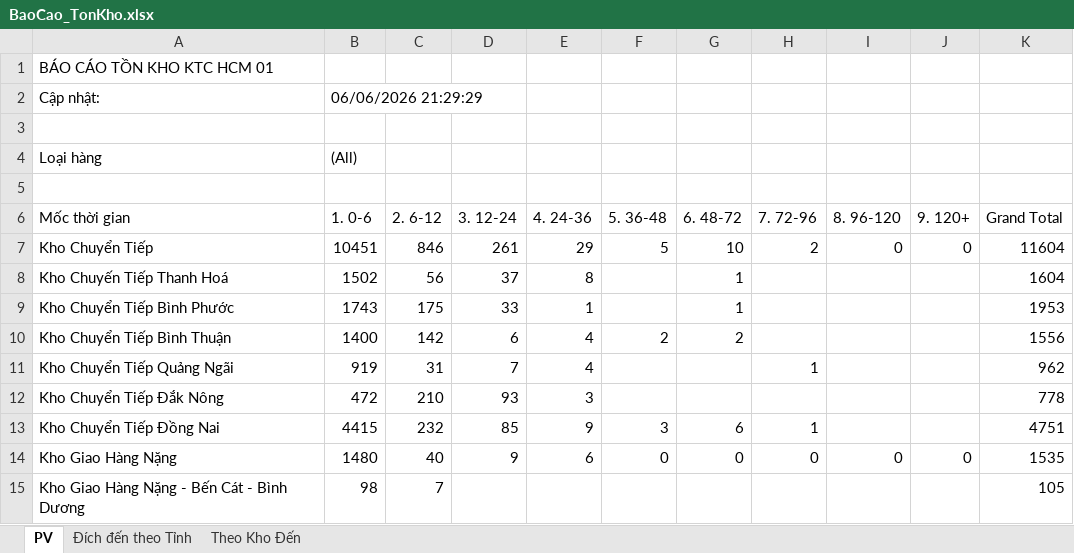
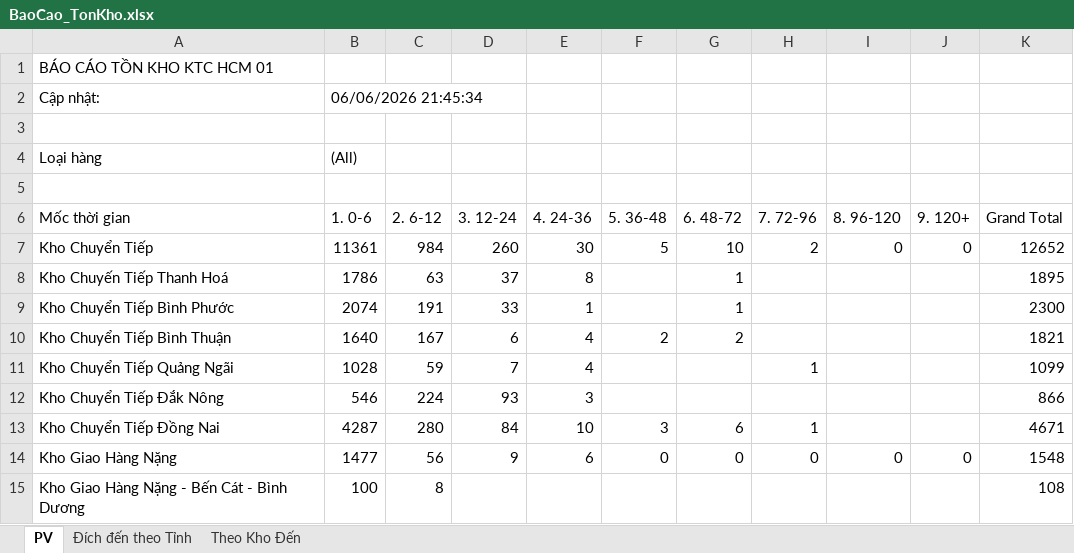
Before and after one commit to ImDiDinne/ktchcm01, an Excel workbook: BaoCao_TonKho.xlsx, sheet PV, drawn as a sheet; only a part is shown; values as stored, in another font and other column widths than the file's, no borders; the diff covers the shown part only; the diff names each change by its address in the sheet, - before the commit and + after, or states it on an @@ line.

```diff
--- a/BaoCao_TonKho.xlsx (sheet PV)
+++ b/BaoCao_TonKho.xlsx (sheet PV)
-B2 (1. 0-6): 06/06/2026 21:29:29
+B2 (1. 0-6): 06/06/2026 21:45:34
-B7 (1. 0-6): 10451
+B7 (1. 0-6): 11361
-C7 (2. 6-12): 846
+C7 (2. 6-12): 984
-D7 (3. 12-24): 261
+D7 (3. 12-24): 260
-E7 (4. 24-36): 29
+E7 (4. 24-36): 30
-K7 (Grand Total): 11604
+K7 (Grand Total): 12652
-B8 (1. 0-6): 1502
+B8 (1. 0-6): 1786
-C8 (2. 6-12): 56
+C8 (2. 6-12): 63
-K8 (Grand Total): 1604
+K8 (Grand Total): 1895
-B9 (1. 0-6): 1743
+B9 (1. 0-6): 2074
-C9 (2. 6-12): 175
+C9 (2. 6-12): 191
-K9 (Grand Total): 1953
+K9 (Grand Total): 2300
-B10 (1. 0-6): 1400
+B10 (1. 0-6): 1640
-C10 (2. 6-12): 142
+C10 (2. 6-12): 167
-K10 (Grand Total): 1556
+K10 (Grand Total): 1821
-B11 (1. 0-6): 919
+B11 (1. 0-6): 1028
-C11 (2. 6-12): 31
+C11 (2. 6-12): 59
-K11 (Grand Total): 962
+K11 (Grand Total): 1099
-B12 (1. 0-6): 472
+B12 (1. 0-6): 546
-C12 (2. 6-12): 210
+C12 (2. 6-12): 224
-K12 (Grand Total): 778
+K12 (Grand Total): 866
-B13 (1. 0-6): 4415
+B13 (1. 0-6): 4287
-C13 (2. 6-12): 232
+C13 (2. 6-12): 280
-D13 (3. 12-24): 85
+D13 (3. 12-24): 84
-E13 (4. 24-36): 9
+E13 (4. 24-36): 10
-K13 (Grand Total): 4751
+K13 (Grand Total): 4671
-B14 (1. 0-6): 1480
+B14 (1. 0-6): 1477
-C14 (2. 6-12): 40
+C14 (2. 6-12): 56
-K14 (Grand Total): 1535
+K14 (Grand Total): 1548
-B15 (1. 0-6): 98
+B15 (1. 0-6): 100
-C15 (2. 6-12): 7
+C15 (2. 6-12): 8
-K15 (Grand Total): 105
+K15 (Grand Total): 108
```
Also changed, not shown: 142 edited cells elsewhere in this sheet, sheet Đích đến theo Tỉnh, sheet Theo Kho Đến, 2 other files.
